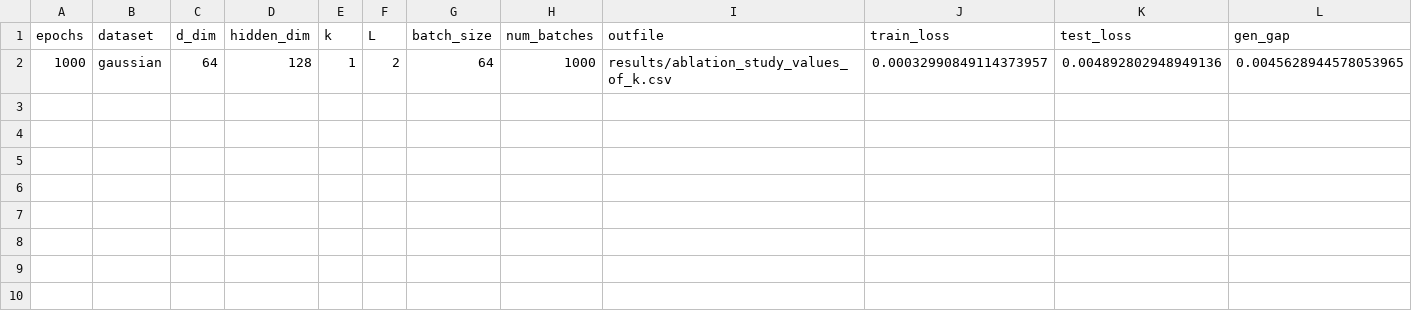
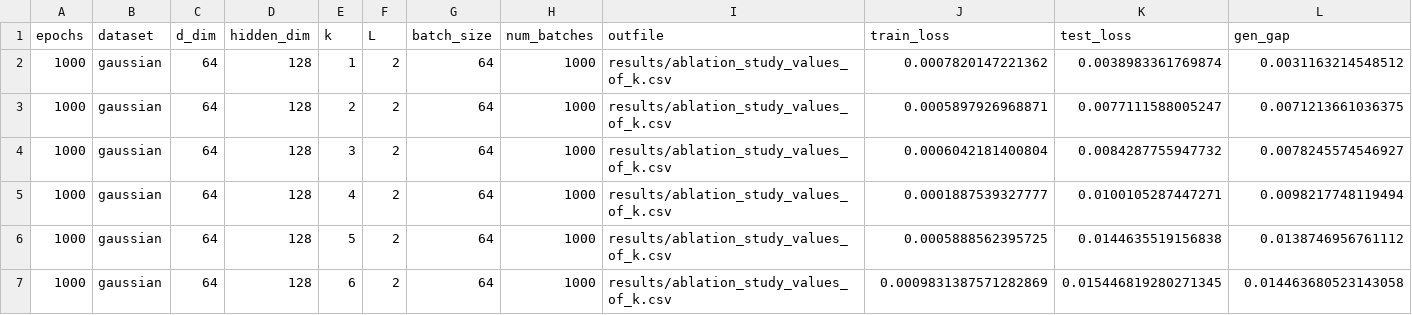
Before and after one commit to hieubkvn123/Generalization-Analysis-for-CRL-NonIID, a CSV file: results/ablation_study_values_of_k.csv, drawn as a sheet.

```diff
--- a/results/ablation_study_values_of_k.csv
+++ b/results/ablation_study_values_of_k.csv
@@ -1,2 +1,7 @@
 epochs,dataset,d_dim,hidden_dim,k,L,batch_size,num_batches,outfile,train_loss,test_loss,gen_gap
-1000,gaussian,64,128,1,2,64,1000,results/ablation_study_values_of_k.csv,0.00032990849114373957,0.004892802948949136,0.0045628944578053965
+1000,gaussian,64,128,1,2,64,1000,results/ablation_study_values_of_k.csv,0.0007820147221362,0.0038983361769874,0.0031163214548512
+1000,gaussian,64,128,2,2,64,1000,results/ablation_study_values_of_k.csv,0.0005897926968871,0.0077111588005247,0.0071213661036375
+1000,gaussian,64,128,3,2,64,1000,results/ablation_study_values_of_k.csv,0.0006042181400804,0.0084287755947732,0.0078245574546927
+1000,gaussian,64,128,4,2,64,1000,results/ablation_study_values_of_k.csv,0.0001887539327777,0.0100105287447271,0.0098217748119494
+1000,gaussian,64,128,5,2,64,1000,results/ablation_study_values_of_k.csv,0.0005888562395725,0.0144635519156838,0.0138746956761112
+1000,gaussian,64,128,6,2,64,1000,results/ablation_study_values_of_k.csv,0.0009831387571282869,0.015446819280271345,0.014463680523143058
```
Also changed, not shown: 1 other file.
